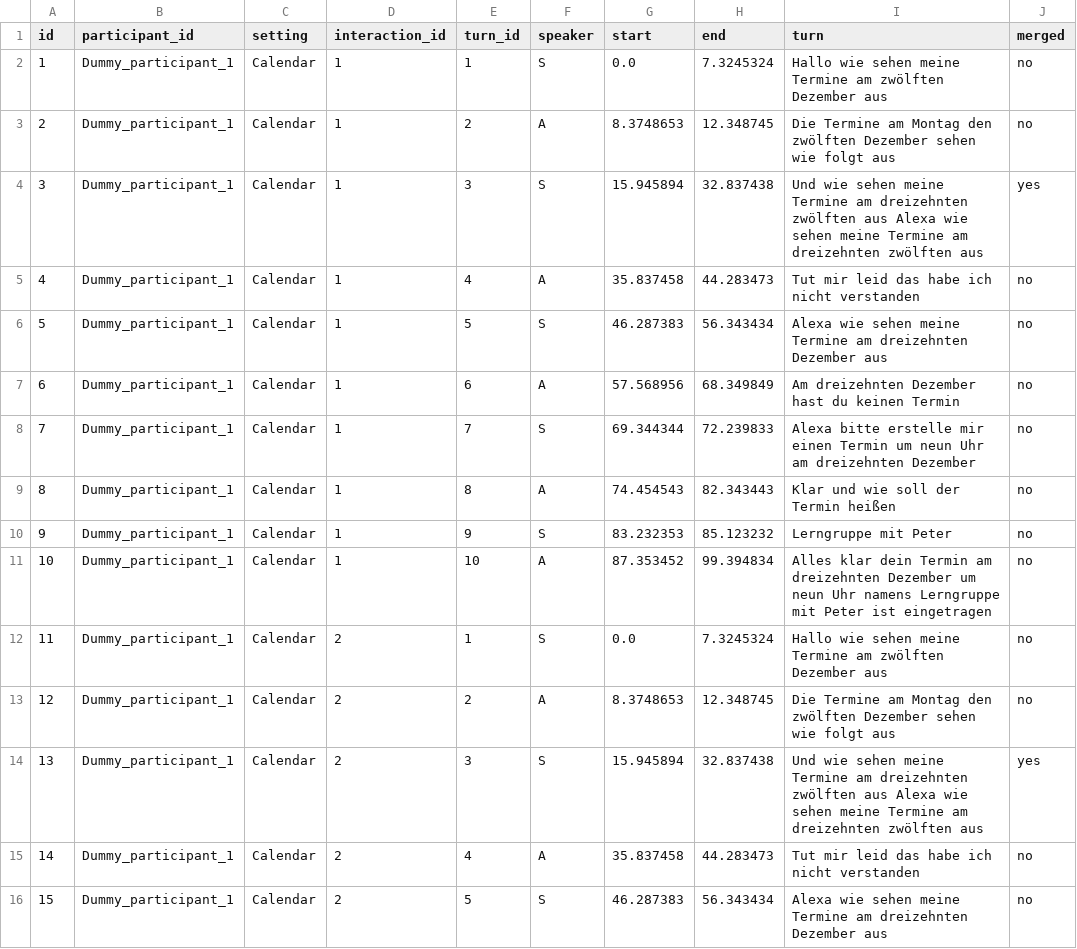
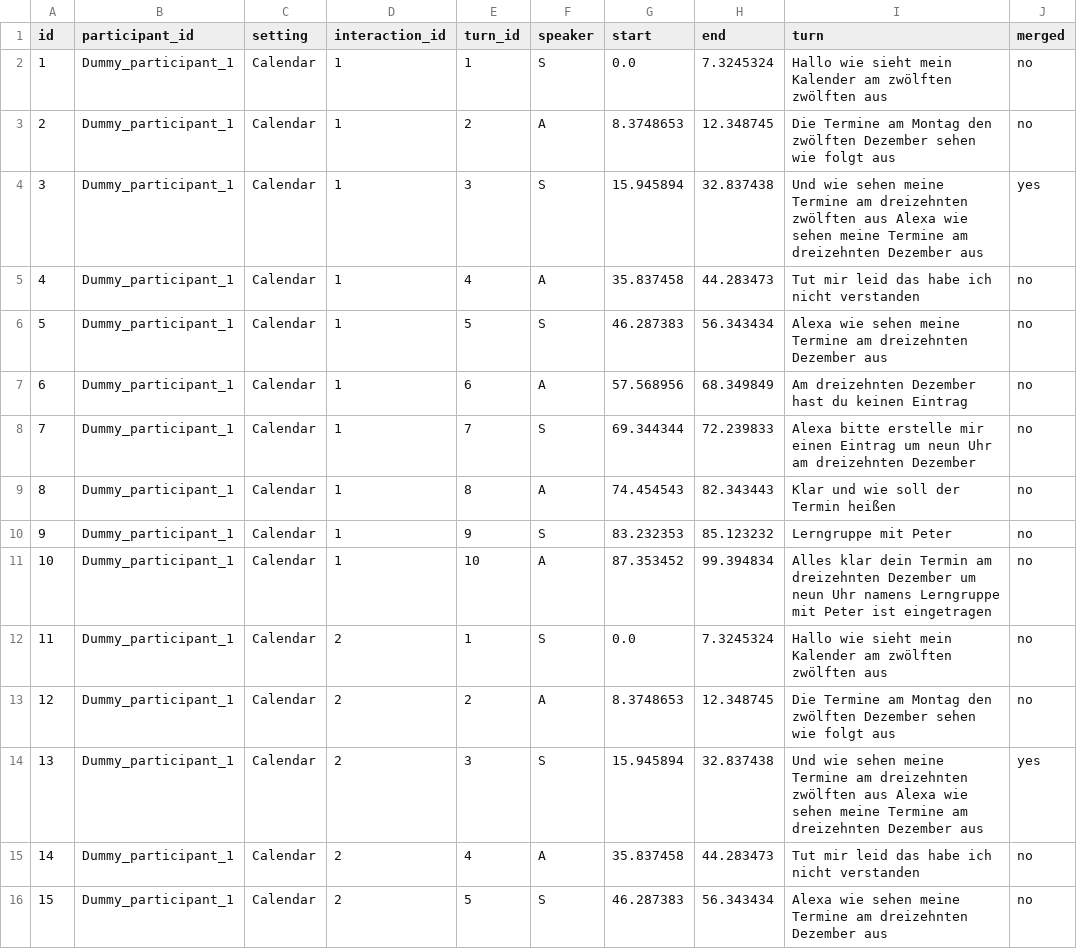
Before and after one commit to yannickfrommherz/persistence-in-HVAI, a CSV file: VACC/1_Corpus/Corpus_merged_turns_VACC.csv, drawn as a sheet; only a part is shown; the diff covers the shown part only.

```diff
--- a/VACC/1_Corpus/Corpus_merged_turns_VACC.csv
+++ b/VACC/1_Corpus/Corpus_merged_turns_VACC.csv
@@ -1,9 +1,9 @@
 id,participant_id,setting,interaction_id,turn_id,speaker,start,end,turn,merged
-1,Dummy_participant_1,Calendar,1,1,S,0.0,7.3245324,Hallo wie sehen meine Termine am zwölften Dezember aus,no
+1,Dummy_participant_1,Calendar,1,1,S,0.0,7.3245324,Hallo wie sieht mein Kalender am zwölften zwölften aus,no
 2,Dummy_participant_1,Calendar,1,2,A,8.3748653,12.348745,Die Termine am Montag den zwölften Dezember sehen wie folgt aus,no
-3,Dummy_participant_1,Calendar,1,3,S,15.945894,32.837438,Und wie sehen meine Termine am dreizehnten zwölften aus Alexa wie sehen meine Termine am dreizehnten zwölften aus,yes
+3,Dummy_participant_1,Calendar,1,3,S,15.945894,32.837438,Und wie sehen meine Termine am dreizehnten zwölften aus Alexa wie sehen meine Termine am dreizehnten Dezember aus,yes
 4,Dummy_participant_1,Calendar,1,4,A,35.837458,44.283473,Tut mir leid das habe ich nicht verstanden,no
 5,Dummy_participant_1,Calendar,1,5,S,46.287383,56.343434,Alexa wie sehen meine Termine am dreizehnten Dezember aus,no
-6,Dummy_participant_1,Calendar,1,6,A,57.568956,68.349849,Am dreizehnten Dezember hast du keinen Termin,no
-7,Dummy_participant_1,Calendar,1,7,S,69.344344,72.239833,Alexa bitte erstelle mir einen Termin um neun Uhr am dreizehnten Dezember,no
+6,Dummy_participant_1,Calendar,1,6,A,57.568956,68.349849,Am dreizehnten Dezember hast du keinen Eintrag,no
+7,Dummy_participant_1,Calendar,1,7,S,69.344344,72.239833,Alexa bitte erstelle mir einen Eintrag um neun Uhr am dreizehnten Dezember,no
 8,Dummy_participant_1,Calendar,1,8,A,74.454543,82.343443,Klar und wie soll der Termin heißen,no
@@ -11,5 +11,5 @@ id,participant_id,setting,interaction_id,turn_id,speaker,start,end,turn,merged
 10,Dummy_participant_1,Calendar,1,10,A,87.353452,99.394834,Alles klar dein Termin am dreizehnten Dezember um neun Uhr namens Lerngruppe mit Peter ist eingetragen,no
-11,Dummy_participant_1,Calendar,2,1,S,0.0,7.3245324,Hallo wie sehen meine Termine am zwölften Dezember aus,no
+11,Dummy_participant_1,Calendar,2,1,S,0.0,7.3245324,Hallo wie sieht mein Kalender am zwölften zwölften aus,no
 12,Dummy_participant_1,Calendar,2,2,A,8.3748653,12.348745,Die Termine am Montag den zwölften Dezember sehen wie folgt aus,no
-13,Dummy_participant_1,Calendar,2,3,S,15.945894,32.837438,Und wie sehen meine Termine am dreizehnten zwölften aus Alexa wie sehen meine Termine am dreizehnten zwölften aus,yes
+13,Dummy_participant_1,Calendar,2,3,S,15.945894,32.837438,Und wie sehen meine Termine am dreizehnten zwölften aus Alexa wie sehen meine Termine am dreizehnten Dezember aus,yes
 14,Dummy_participant_1,Calendar,2,4,A,35.837458,44.283473,Tut mir leid das habe ich nicht verstanden,no
```
Also changed, not shown: 58 edited cells elsewhere in this file, VACC/1_Corpus/Corpus_VACC.csv, VACC/2_Preprocessed/RNN_VACC_bigrams.csv, 49 other files.
